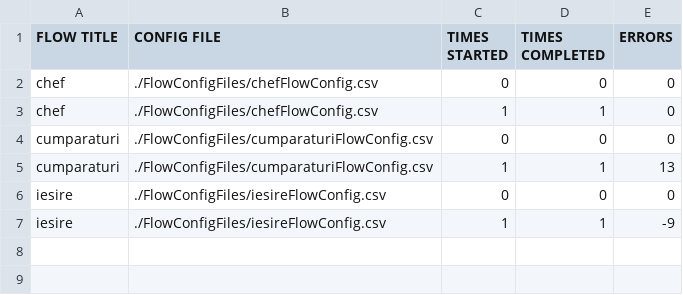
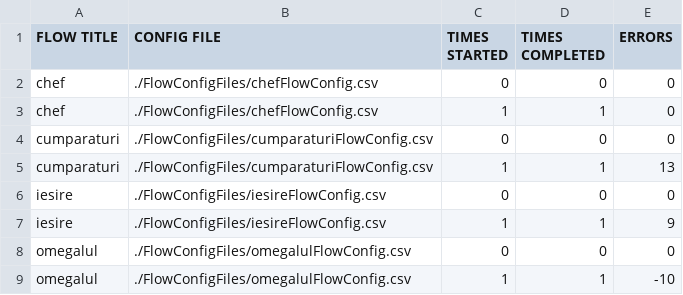
Before and after one commit to MirceaOvidiu/OOP, a CSV file: ezFlow/FlowList.csv, drawn as a sheet.

Commit message:
addedd config, run and output files

```diff
--- a/ezFlow/FlowList.csv
+++ b/ezFlow/FlowList.csv
@@ -6,2 +6,4 @@ cumparaturi,./FlowConfigFiles/cumparaturiFlowConfig.csv,1,1,13
 iesire,./FlowConfigFiles/iesireFlowConfig.csv,0,0,0
-iesire,./FlowConfigFiles/iesireFlowConfig.csv,1,1,-9
+iesire,./FlowConfigFiles/iesireFlowConfig.csv,1,1,9
+omegalul,./FlowConfigFiles/omegalulFlowConfig.csv,0,0,0
+omegalul,./FlowConfigFiles/omegalulFlowConfig.csv,1,1,-10
```
Also changed, not shown: 1 other file.
